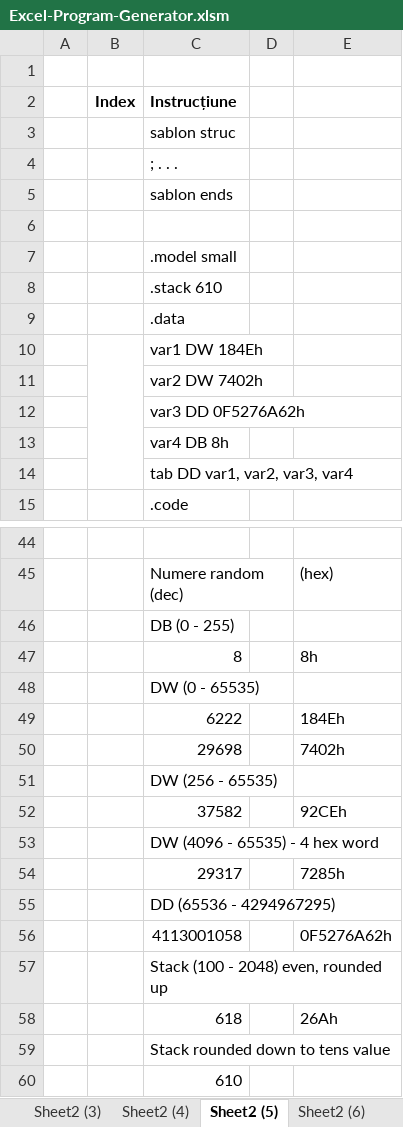
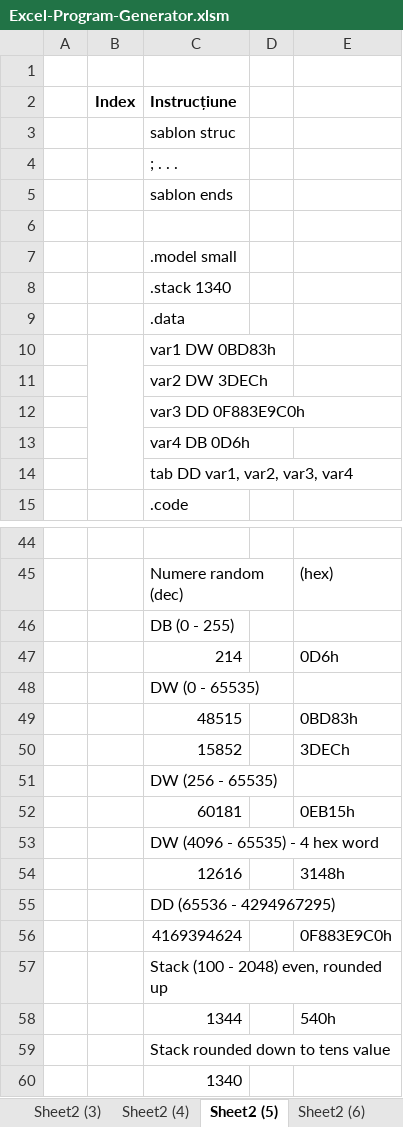
Before and after one commit to alexxmatei/Laborator-Programare-in-Limbaj-de-Asamblare, an Excel workbook: Excel-Program-Generator/Excel-Program-Generator.xlsm, sheet Sheet2 (5), drawn as a sheet; only a part is shown, gaps mark what is left out; values as stored, in another font and other column widths than the file's, no borders; removed rows and columns are numbered as before the commit, all else as after; the diff covers the shown part only; the diff names each change by its address in the sheet, - before the commit and + after, or states it on an @@ line.

```diff
--- a/Excel-Program-Generator/Excel-Program-Generator.xlsm (sheet Sheet2 (5))
+++ b/Excel-Program-Generator/Excel-Program-Generator.xlsm (sheet Sheet2 (5))
-C8 (Instrucțiune): .stack 610
+C8 (Instrucțiune): .stack 1340
-C10 (Instrucțiune): var1 DW 184Eh
+C10 (Instrucțiune): var1 DW 0BD83h
-C11 (Instrucțiune): var2 DW 7402h
+C11 (Instrucțiune): var2 DW 3DECh
-C12 (Instrucțiune): var3 DD 0F5276A62h
+C12 (Instrucțiune): var3 DD 0F883E9C0h
-C13 (Instrucțiune): var4 DB 8h
+C13 (Instrucțiune): var4 DB 0D6h
-row 47:  |  | 8 |  | 8h
+row 47:  |  | 214 |  | 0D6h
-row 49:  |  | 6222 |  | 184Eh
-row 50:  |  | 29698 |  | 7402h
+row 49:  |  | 48515 |  | 0BD83h
+row 50:  |  | 15852 |  | 3DECh
-row 52:  |  | 37582 |  | 92CEh
+row 52:  |  | 60181 |  | 0EB15h
-row 54:  |  | 29317 |  | 7285h
+row 54:  |  | 12616 |  | 3148h
-row 56:  |  | 4113001058 |  | 0F5276A62h
+row 56:  |  | 4169394624 |  | 0F883E9C0h
-row 58:  |  | 618 |  | 26Ah
+row 58:  |  | 1344 |  | 540h
-C60 (Instrucțiune): 610
+C60 (Instrucțiune): 1340
```
Also changed, not shown: 1 edited cell elsewhere in this sheet, sheet Sheet2 (12), sheet Sheet2 (14), sheet Sheet2 (11), sheet Sheet2 (13), sheet Sheet2 (9), sheet Sheet2 (10), 5 more sheets, other sheet tabs, formulas that keep their value.
